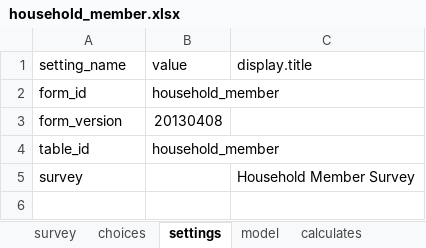
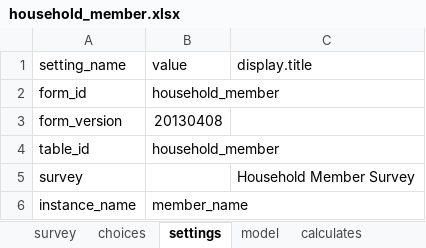
Before and after one commit to magogt/opendatakit.survey-js-clean, an Excel workbook: form-files/tables/household_member/forms/household_member/household_member.xlsx, sheet settings, drawn as a sheet; values as stored, in another font and other column widths than the file's, no borders; the diff names each change by its address in the sheet, - before the commit and + after, or states it on an @@ line.

```diff
--- a/form-files/tables/household_member/forms/household_member/household_member.xlsx (sheet settings)
+++ b/form-files/tables/household_member/forms/household_member/household_member.xlsx (sheet settings)
+row 6: instance_name | member_name
```
Also changed, not shown: sheet survey, form-files/tables/household/forms/household_new/household_new.xlsx, 12 other files.
